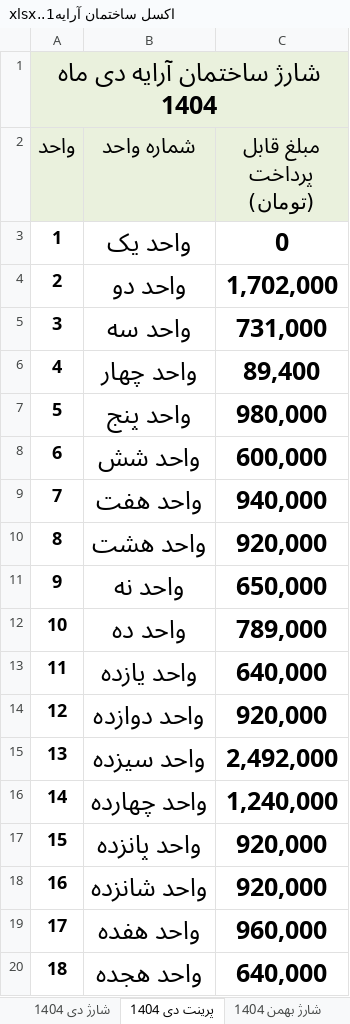
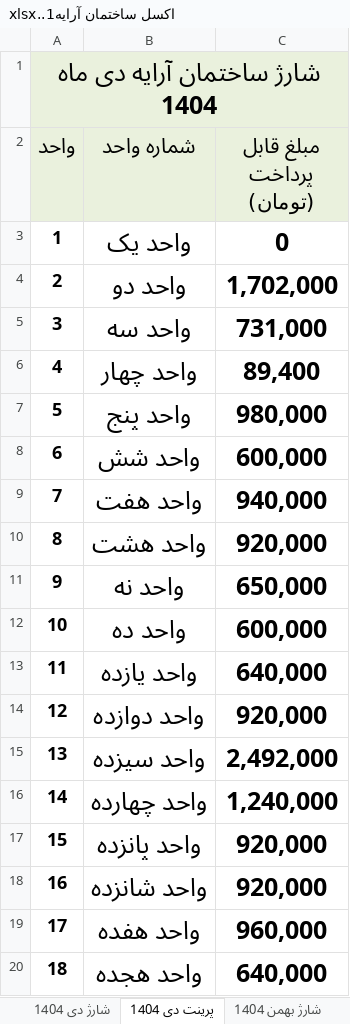
Before and after one commit to valizadeh-github/arrayalley, an Excel workbook: اكسل ساختمان آرايه1..xlsx, sheet پرینت دی 1404, drawn as a sheet; values as stored, in another font and other column widths than the file's, no borders; the diff names each change by its address in the sheet, - before the commit and + after, or states it on an @@ line.

```diff
--- a/اكسل ساختمان آرايه1..xlsx (sheet پرینت دی 1404)
+++ b/اكسل ساختمان آرايه1..xlsx (sheet پرینت دی 1404)
-C12 (مبلغ قابل پرداخت (تومان)): 789,000
+C12 (مبلغ قابل پرداخت (تومان)): 600,000
```
Also changed, not shown: sheet شارژ آبان 1404, sheet شارژ بهمن 1404, sheet شارژ دی 1404, sheet شارژ آذر 1404, sheet شارژ اسفند 1404, sheet پرینت آذر 1404, 3 more sheets.
